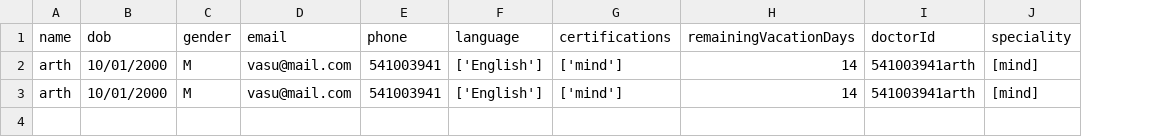
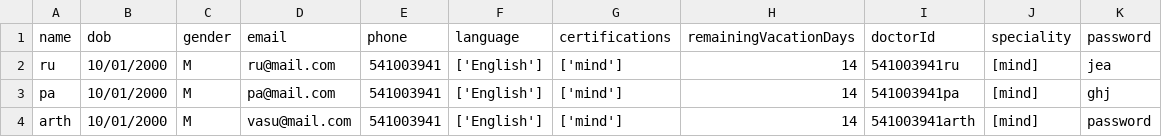
Before and after one commit to Vasukhanna007/comp400_MH, a CSV file: db_data/doctor/doctors.csv, drawn as a sheet; removed rows and columns are numbered as before the commit, all else as after; the diff names each change by its address in the sheet, - before the commit and + after, or states it on an @@ line.

```diff
--- a/db_data/doctor/doctors.csv
+++ b/db_data/doctor/doctors.csv
+column K (password), row 4: password
+row 2: ru | 10/01/2000 | M | ru@mail.com | 541003941 | ['English'] | ['mind'] | 14 | 541003941ru | [mind] | jea
+row 3: pa | 10/01/2000 | M | pa@mail.com | 541003941 | ['English'] | ['mind'] | 14 | 541003941pa | [mind] | ghj
-row 3: arth | 10/01/2000 | M | vasu@mail.com | 541003941 | ['English'] | ['mind'] | 14 | 541003941arth | [mind]
```
Also changed, not shown: db_data/patient/patients.csv, 8 other files.
